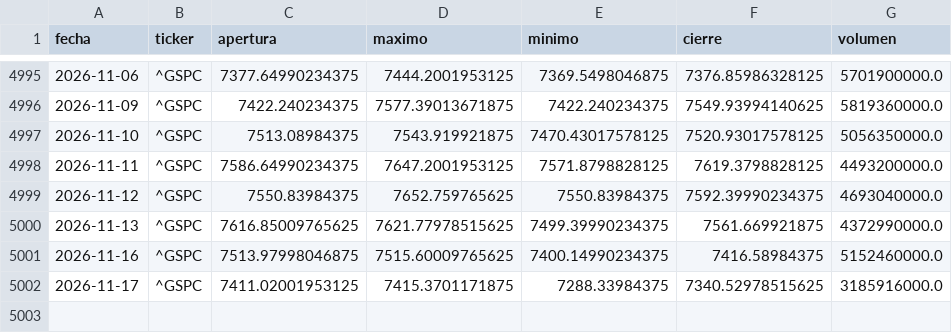
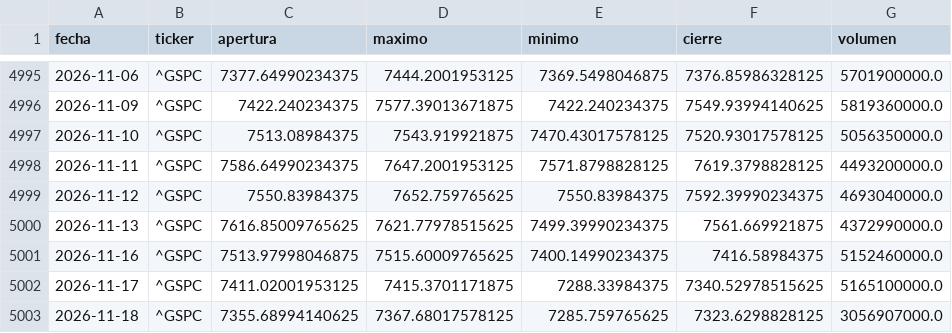
Before and after one commit to theosantacruz13-coder/Panel-bolsa-usa, a CSV file: datos/csv/GSPC_diario.csv, drawn as a sheet; only a part is shown, gaps mark what is left out.

```diff
--- a/datos/csv/GSPC_diario.csv
+++ b/datos/csv/GSPC_diario.csv
@@ -5001,2 +5001,3 @@ fecha,ticker,apertura,maximo,minimo,cierre,volumen
 2026-11-16,^GSPC,7513.97998046875,7515.60009765625,7400.14990234375,7416.58984375,5152460000.0
-2026-11-17,^GSPC,7411.02001953125,7415.3701171875,7288.33984375,7340.52978515625,3185916000.0
+2026-11-17,^GSPC,7411.02001953125,7415.3701171875,7288.33984375,7340.52978515625,5165100000.0
+2026-11-18,^GSPC,7355.68994140625,7367.68017578125,7285.759765625,7323.6298828125,3056907000.0
```
Also changed, not shown: datos/csv/DIA_diario.csv, datos/csv/DJI_diario.csv, 18 other files.
